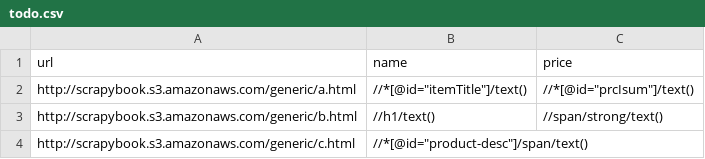
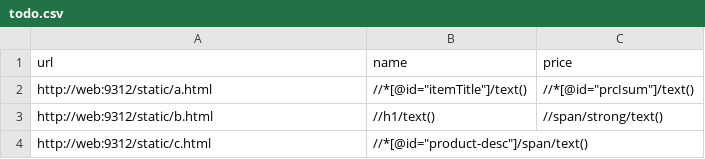
Before and after one commit to scalingexcellence/scrapybook, a CSV file: ch05/generic/todo.csv, drawn as a sheet.

```diff
--- a/ch05/generic/todo.csv
+++ b/ch05/generic/todo.csv
@@ -1,4 +1,4 @@
 url,name,price
-http://scrapybook.s3.amazonaws.com/generic/a.html,"//*[@id=""itemTitle""]/text()","//*[@id=""prcIsum""]/text()"
-http://scrapybook.s3.amazonaws.com/generic/b.html,//h1/text(),//span/strong/text()
-http://scrapybook.s3.amazonaws.com/generic/c.html,"//*[@id=""product-desc""]/span/text()",
+http://web:9312/static/a.html,"//*[@id=""itemTitle""]/text()","//*[@id=""prcIsum""]/text()"
+http://web:9312/static/b.html,//h1/text(),//span/strong/text()
+http://web:9312/static/c.html,"//*[@id=""product-desc""]/span/text()",
```
Also changed, not shown: 5 other files.
